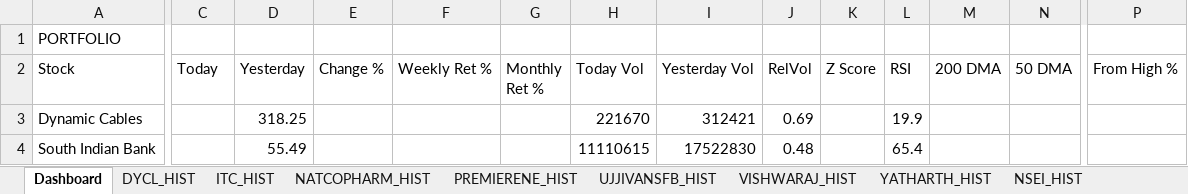
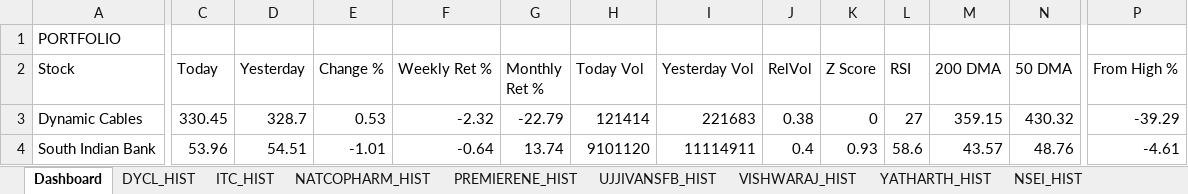
Before and after one commit to sams3011/portfolio-tracker, an Excel workbook: data/portfolio_tracker.xlsx, sheet Dashboard, drawn as a sheet; only a part is shown, gaps mark what is left out; values as stored, in another font and other column widths than the file's, no borders; the diff covers the shown part only; the diff names each change by its address in the sheet, - before the commit and + after, or states it on an @@ line.

```diff
--- a/data/portfolio_tracker.xlsx (sheet Dashboard)
+++ b/data/portfolio_tracker.xlsx (sheet Dashboard)
-C3 (Today): (empty)
+C3 (Today): 330.45
-D3 (Yesterday): 318.25
+D3 (Yesterday): 328.7
-E3 (Change %): (empty)
+E3 (Change %): 0.53
-F3 (Weekly Ret %): (empty)
+F3 (Weekly Ret %): -2.32
-G3 (Monthly Ret %): (empty)
+G3 (Monthly Ret %): -22.79
-H3 (Today Vol): 221670
+H3 (Today Vol): 121414
-I3 (Yesterday Vol): 312421
+I3 (Yesterday Vol): 221683
-J3 (RelVol): 0.69
+J3 (RelVol): 0.38
-K3 (Z Score): (empty)
+K3 (Z Score): 0
-L3 (RSI): 19.9
+L3 (RSI): 27
-M3 (200 DMA): (empty)
+M3 (200 DMA): 359.15
-N3 (50 DMA): (empty)
+N3 (50 DMA): 430.32
-P3 (From High %): (empty)
+P3 (From High %): -39.29
-C4 (Today): (empty)
+C4 (Today): 53.96
-D4 (Yesterday): 55.49
+D4 (Yesterday): 54.51
-E4 (Change %): (empty)
+E4 (Change %): -1.01
-F4 (Weekly Ret %): (empty)
+F4 (Weekly Ret %): -0.64
-G4 (Monthly Ret %): (empty)
+G4 (Monthly Ret %): 13.74
-H4 (Today Vol): 11110615
+H4 (Today Vol): 9101120
-I4 (Yesterday Vol): 17522830
+I4 (Yesterday Vol): 11114911
-J4 (RelVol): 0.48
+J4 (RelVol): 0.4
-K4 (Z Score): (empty)
+K4 (Z Score): 0.93
-L4 (RSI): 65.4
+L4 (RSI): 58.6
-M4 (200 DMA): (empty)
+M4 (200 DMA): 43.57
-N4 (50 DMA): (empty)
+N4 (50 DMA): 48.76
-P4 (From High %): (empty)
+P4 (From High %): -4.61
```
Also changed, not shown: 149 edited cells elsewhere in this sheet, sheet SOUTHBANK_HIST, sheet BFLAFL_HIST, sheet RENUKA_HIST, sheet VISHWARAJ_HIST, sheet ITC_HIST, sheet PREMIERENE_HIST, 10 more sheets, 1 other file.
